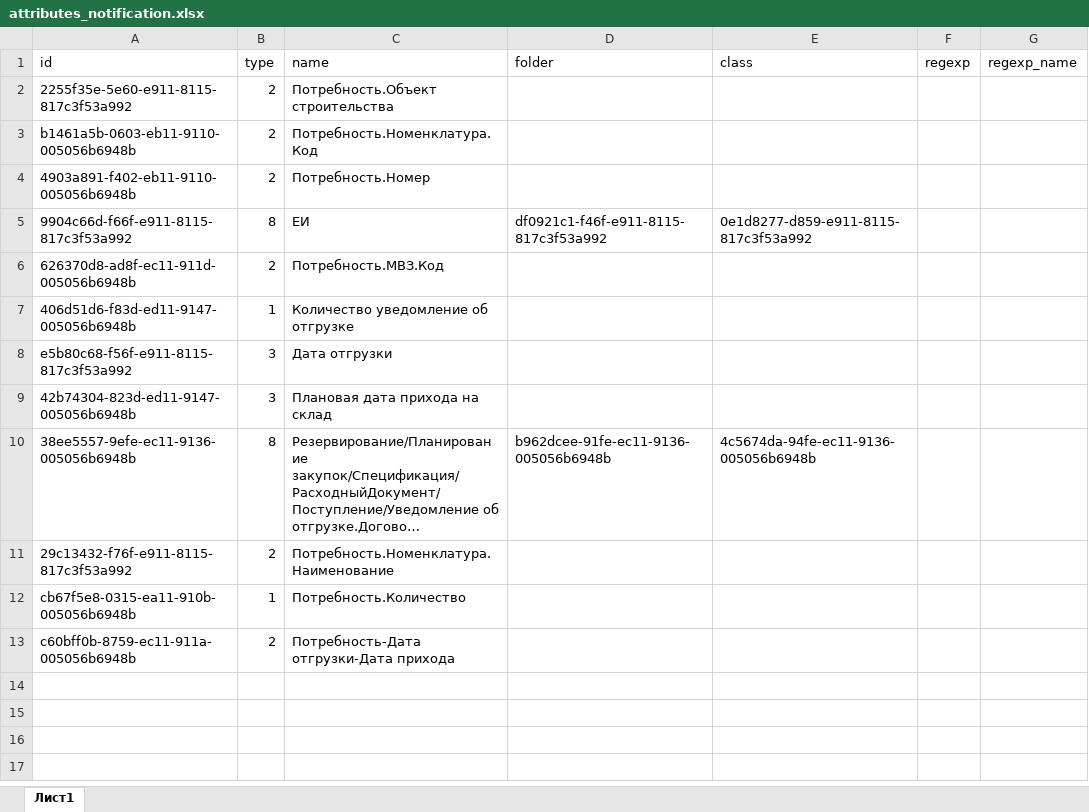
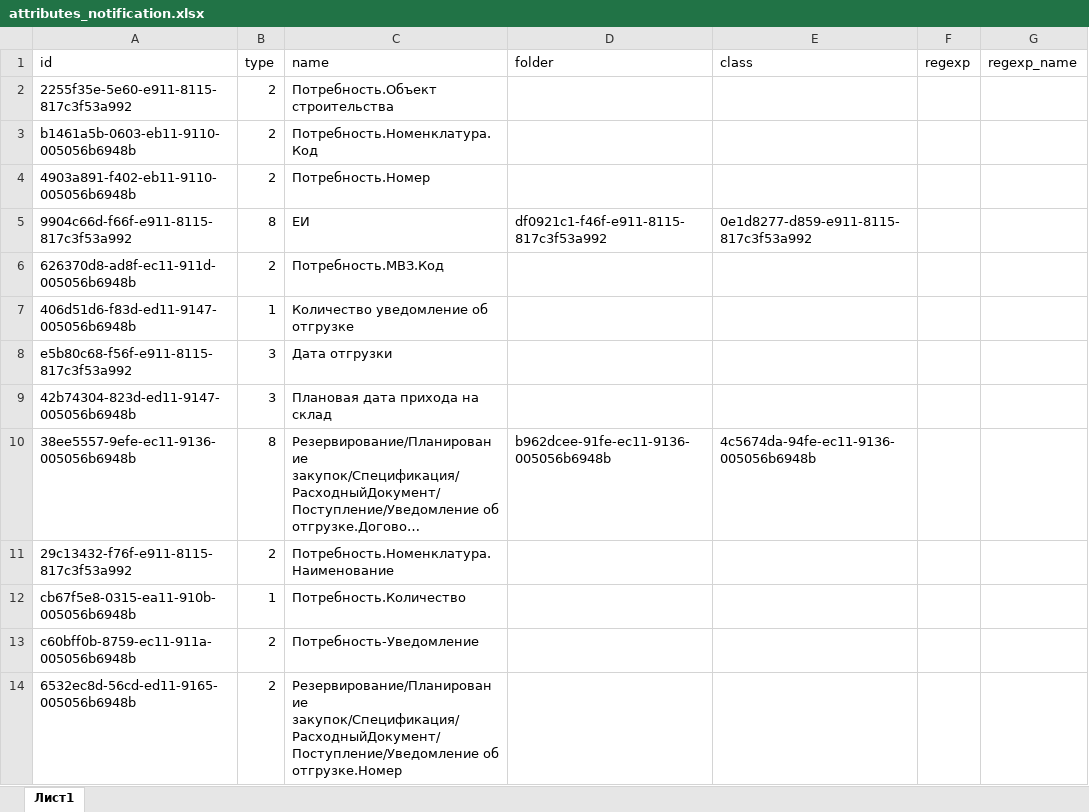
Before and after one commit to andredemidov/etl_files, an Excel workbook: configs/attributes_notification.xlsx, sheet Лист1, drawn as a sheet; long unchanged cells end in …; values as stored, in another font and other column widths than the file's, no borders; the diff names each change by its address in the sheet, - before the commit and + after, or states it on an @@ line.

Commit message:
drop duplicates was added, the key column composition was added to the configuration

```diff
--- a/configs/attributes_notification.xlsx (sheet Лист1)
+++ b/configs/attributes_notification.xlsx (sheet Лист1)
-C13 (name): Потребность-Дата отгрузки-Дата прихода
+C13 (name): Потребность-Уведомление
+row 14: 6532ec8d-56cd-ed11-9165-005056b6948b | 2 | Резервирование/Планирование закупок/Спецификация/РасходныйДокумент/Поступление/Уведомление об отгрузке.Номер
```
Also changed, not shown: 6 other files.
